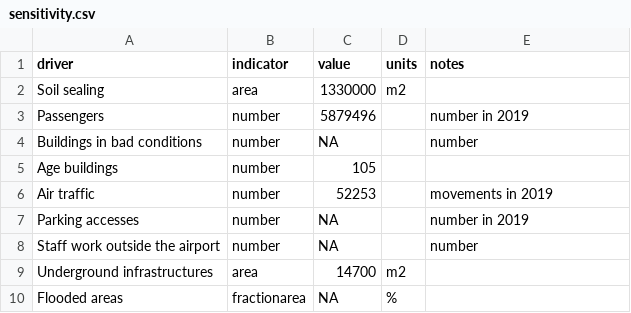
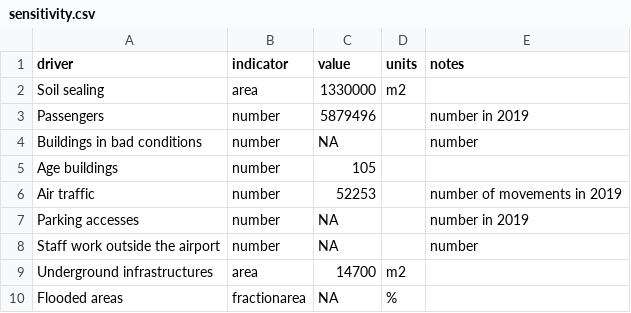
Before and after one commit to mirasac/mscunito-thesis-code, a CSV file: data/ciampino/sensitivity.csv, drawn as a sheet.

```diff
--- a/data/ciampino/sensitivity.csv
+++ b/data/ciampino/sensitivity.csv
@@ -5,3 +5,3 @@ Buildings in bad conditions,number,NA,,number
 Age buildings,number,105,,
-Air traffic,number,52253,,movements in 2019
+Air traffic,number,52253,,number of movements in 2019
 Parking accesses,number,NA,,number in 2019
```
Also changed, not shown: data/ciampino/adaptivecapacity.csv.
